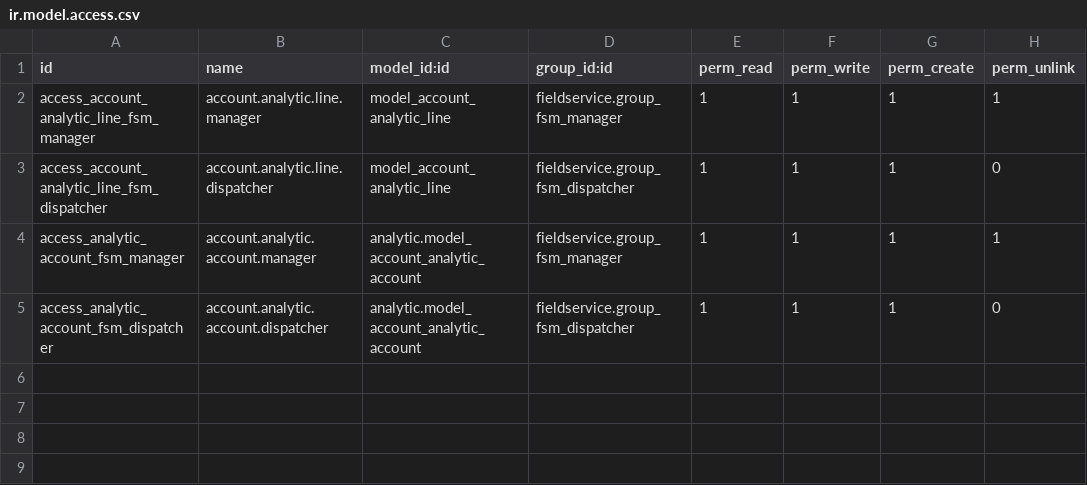
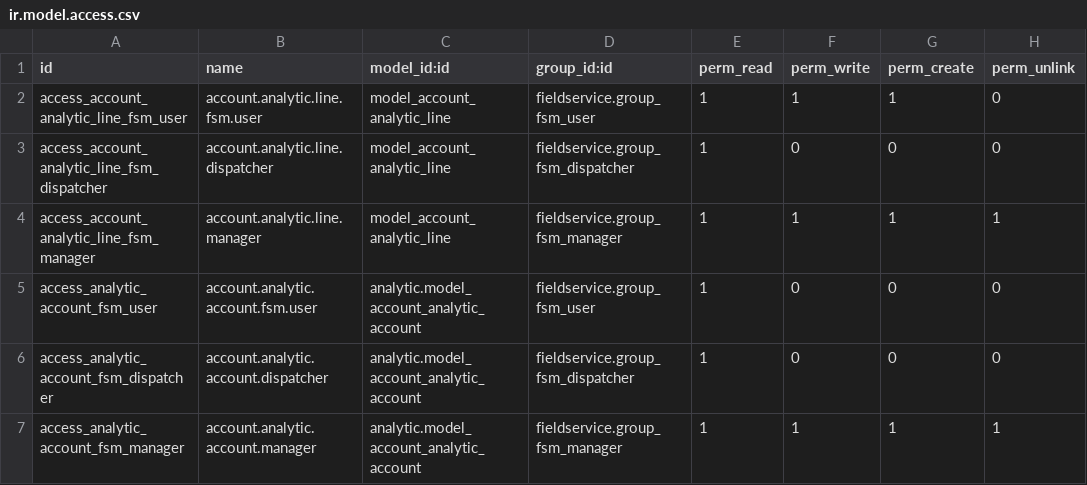
Before and after one commit to OCA/field-service, a CSV file: fieldservice_account_analytic/security/ir.model.access.csv, drawn as a sheet.

Commit message:
[MIG] fieldservice_account_analytic: Migration to 18.0

```diff
--- a/fieldservice_account_analytic/security/ir.model.access.csv
+++ b/fieldservice_account_analytic/security/ir.model.access.csv
@@ -1,5 +1,7 @@
 id,name,model_id:id,group_id:id,perm_read,perm_write,perm_create,perm_unlink
+access_account_analytic_line_fsm_user,account.analytic.line.fsm.user,model_account_analytic_line,fieldservice.group_fsm_user,1,1,1,0
+access_account_analytic_line_fsm_dispatcher,account.analytic.line.dispatcher,model_account_analytic_line,fieldservice.group_fsm_dispatcher,1,0,0,0
 access_account_analytic_line_fsm_manager,account.analytic.line.manager,model_account_analytic_line,fieldservice.group_fsm_manager,1,1,1,1
-access_account_analytic_line_fsm_dispatcher,account.analytic.line.dispatcher,model_account_analytic_line,fieldservice.group_fsm_dispatcher,1,1,1,0
+access_analytic_account_fsm_user,account.analytic.account.fsm.user,analytic.model_account_analytic_account,fieldservice.group_fsm_user,1,0,0,0
+access_analytic_account_fsm_dispatcher,account.analytic.account.dispatcher,analytic.model_account_analytic_account,fieldservice.group_fsm_dispatcher,1,0,0,0
 access_analytic_account_fsm_manager,account.analytic.account.manager,analytic.model_account_analytic_account,fieldservice.group_fsm_manager,1,1,1,1
-access_analytic_account_fsm_dispatcher,account.analytic.account.dispatcher,analytic.model_account_analytic_account,fieldservice.group_fsm_dispatcher,1,1,1,0
```
Also changed, not shown: 21 other files.
